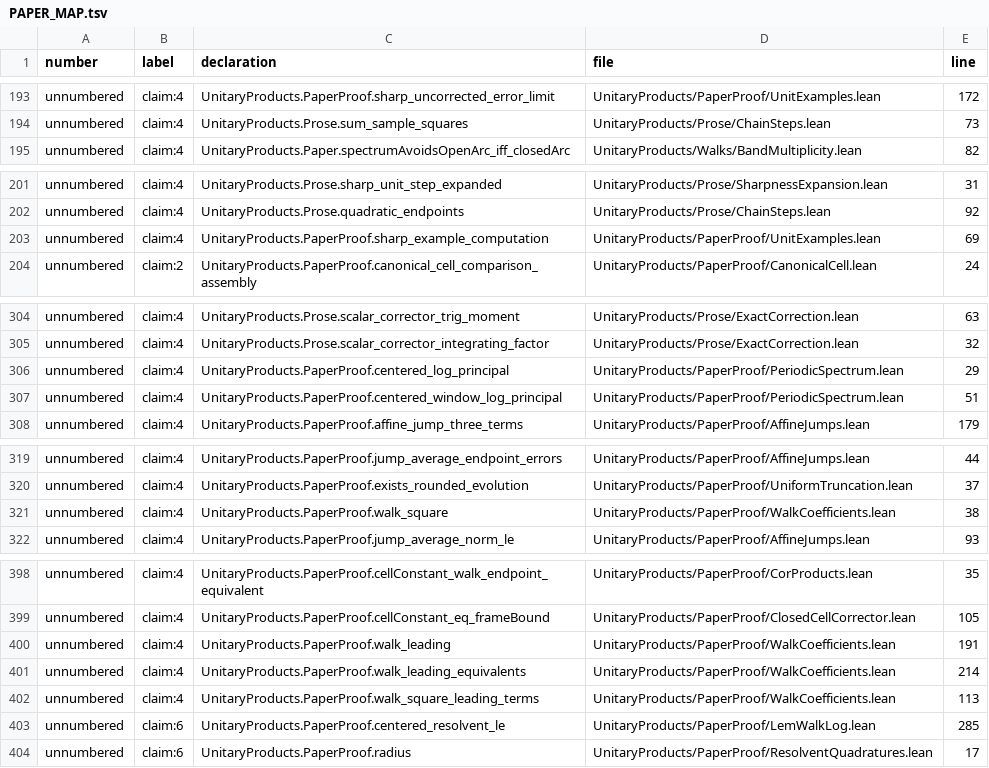
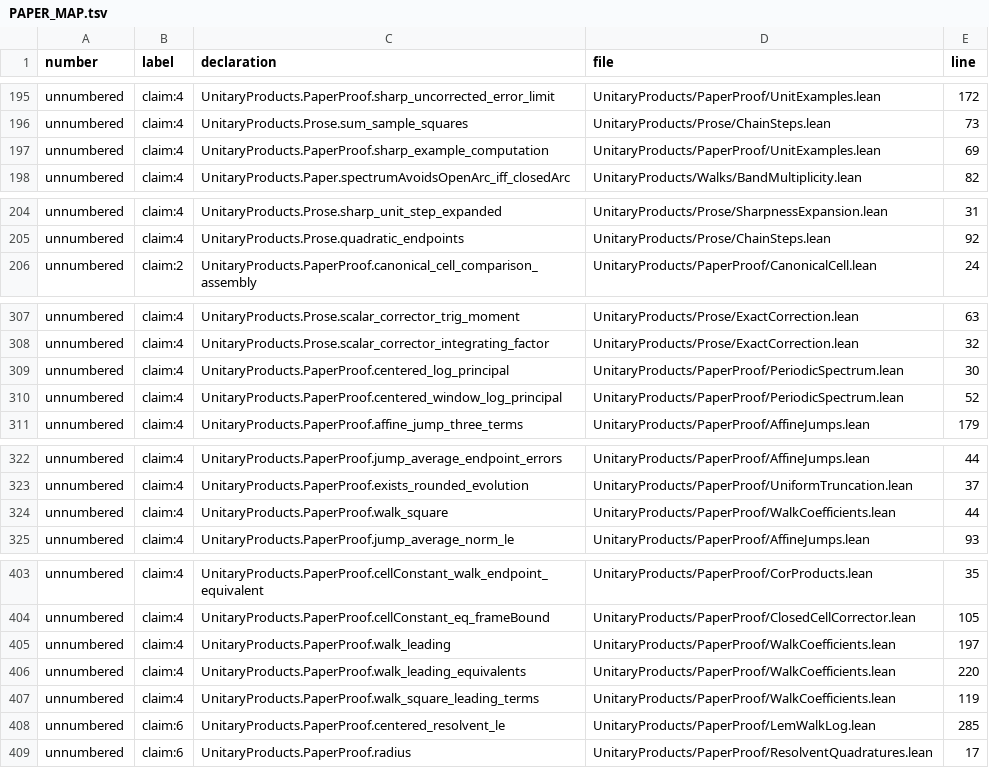
Before and after one commit to mjarret/products-of-unitaries-lean, a TSV file: PAPER_MAP.tsv, drawn as a sheet; only a part is shown, gaps mark what is left out; the diff covers the shown part only.

```diff
--- a/PAPER_MAP.tsv
+++ b/PAPER_MAP.tsv
@@ -194,2 +196,3 @@ unnumbered	claim:4	UnitaryProducts.PaperProof.sharp_uncorrected_error_limit	Unit
 unnumbered	claim:4	UnitaryProducts.Prose.sum_sample_squares	UnitaryProducts/Prose/ChainSteps.lean	73
+unnumbered	claim:4	UnitaryProducts.PaperProof.sharp_example_computation	UnitaryProducts/PaperProof/UnitExamples.lean	69
 unnumbered	claim:4	UnitaryProducts.Paper.spectrumAvoidsOpenArc_iff_closedArc	UnitaryProducts/Walks/BandMultiplicity.lean	82
@@ -202,3 +205,2 @@ unnumbered	claim:4	UnitaryProducts.Prose.sharp_unit_step_expanded	UnitaryProduct
 unnumbered	claim:4	UnitaryProducts.Prose.quadratic_endpoints	UnitaryProducts/Prose/ChainSteps.lean	92
-unnumbered	claim:4	UnitaryProducts.PaperProof.sharp_example_computation	UnitaryProducts/PaperProof/UnitExamples.lean	69
 unnumbered	claim:2	UnitaryProducts.PaperProof.canonical_cell_comparison_assembly	UnitaryProducts/PaperProof/CanonicalCell.lean	24
@@ -305,4 +308,4 @@ unnumbered	claim:4	UnitaryProducts.Prose.scalar_corrector_trig_moment	UnitaryPro
 unnumbered	claim:4	UnitaryProducts.Prose.scalar_corrector_integrating_factor	UnitaryProducts/Prose/ExactCorrection.lean	32
-unnumbered	claim:4	UnitaryProducts.PaperProof.centered_log_principal	UnitaryProducts/PaperProof/PeriodicSpectrum.lean	29
-unnumbered	claim:4	UnitaryProducts.PaperProof.centered_window_log_principal	UnitaryProducts/PaperProof/PeriodicSpectrum.lean	51
+unnumbered	claim:4	UnitaryProducts.PaperProof.centered_log_principal	UnitaryProducts/PaperProof/PeriodicSpectrum.lean	30
+unnumbered	claim:4	UnitaryProducts.PaperProof.centered_window_log_principal	UnitaryProducts/PaperProof/PeriodicSpectrum.lean	52
 unnumbered	claim:4	UnitaryProducts.PaperProof.affine_jump_three_terms	UnitaryProducts/PaperProof/AffineJumps.lean	179
@@ -320,3 +323,3 @@ unnumbered	claim:4	UnitaryProducts.PaperProof.jump_average_endpoint_errors	Unita
 unnumbered	claim:4	UnitaryProducts.PaperProof.exists_rounded_evolution	UnitaryProducts/PaperProof/UniformTruncation.lean	37
-unnumbered	claim:4	UnitaryProducts.PaperProof.walk_square	UnitaryProducts/PaperProof/WalkCoefficients.lean	38
+unnumbered	claim:4	UnitaryProducts.PaperProof.walk_square	UnitaryProducts/PaperProof/WalkCoefficients.lean	44
 unnumbered	claim:4	UnitaryProducts.PaperProof.jump_average_norm_le	UnitaryProducts/PaperProof/AffineJumps.lean	93
@@ -399,5 +404,5 @@ unnumbered	claim:4	UnitaryProducts.PaperProof.cellConstant_walk_endpoint_equival
 unnumbered	claim:4	UnitaryProducts.PaperProof.cellConstant_eq_frameBound	UnitaryProducts/PaperProof/ClosedCellCorrector.lean	105
-unnumbered	claim:4	UnitaryProducts.PaperProof.walk_leading	UnitaryProducts/PaperProof/WalkCoefficients.lean	191
-unnumbered	claim:4	UnitaryProducts.PaperProof.walk_leading_equivalents	UnitaryProducts/PaperProof/WalkCoefficients.lean	214
-unnumbered	claim:4	UnitaryProducts.PaperProof.walk_square_leading_terms	UnitaryProducts/PaperProof/WalkCoefficients.lean	113
+unnumbered	claim:4	UnitaryProducts.PaperProof.walk_leading	UnitaryProducts/PaperProof/WalkCoefficients.lean	197
+unnumbered	claim:4	UnitaryProducts.PaperProof.walk_leading_equivalents	UnitaryProducts/PaperProof/WalkCoefficients.lean	220
+unnumbered	claim:4	UnitaryProducts.PaperProof.walk_square_leading_terms	UnitaryProducts/PaperProof/WalkCoefficients.lean	119
 unnumbered	claim:6	UnitaryProducts.PaperProof.centered_resolvent_le	UnitaryProducts/PaperProof/LemWalkLog.lean	285
```
Also changed, not shown: 12 added rows, 2 removed rows and 9 edited cells elsewhere in this file, 9 other files.
